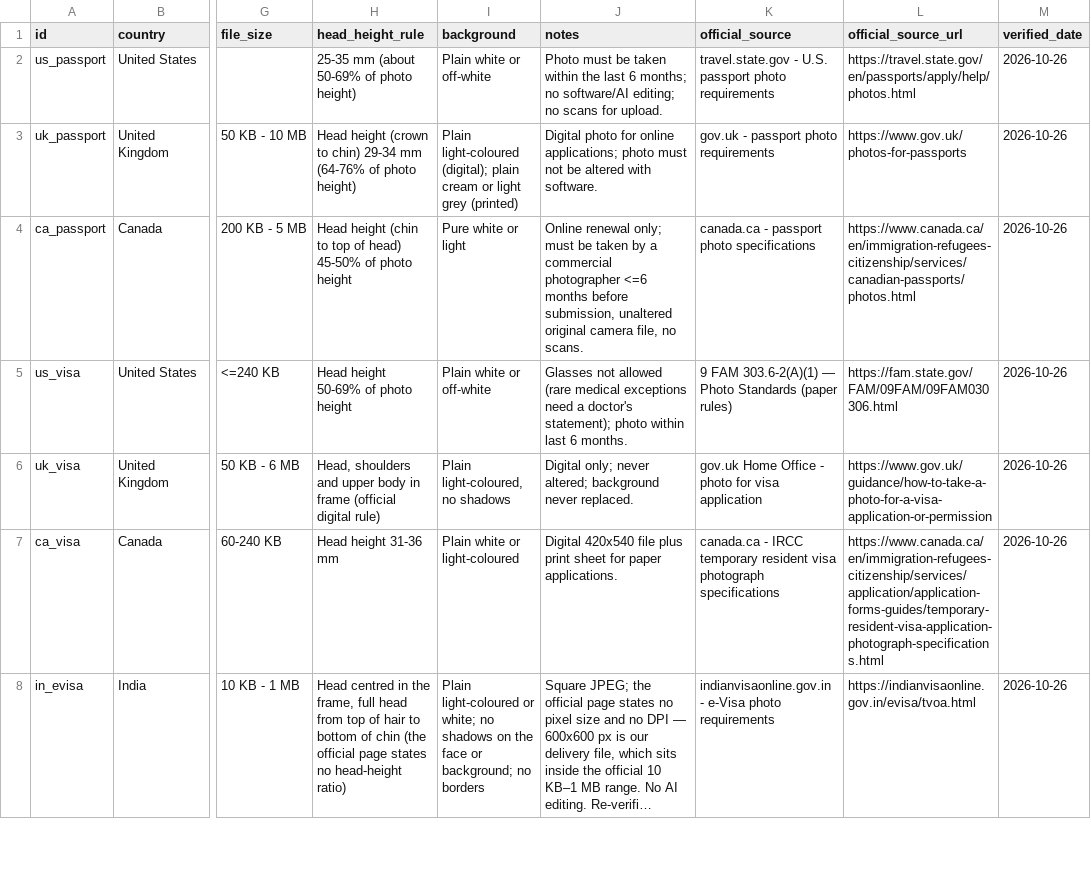
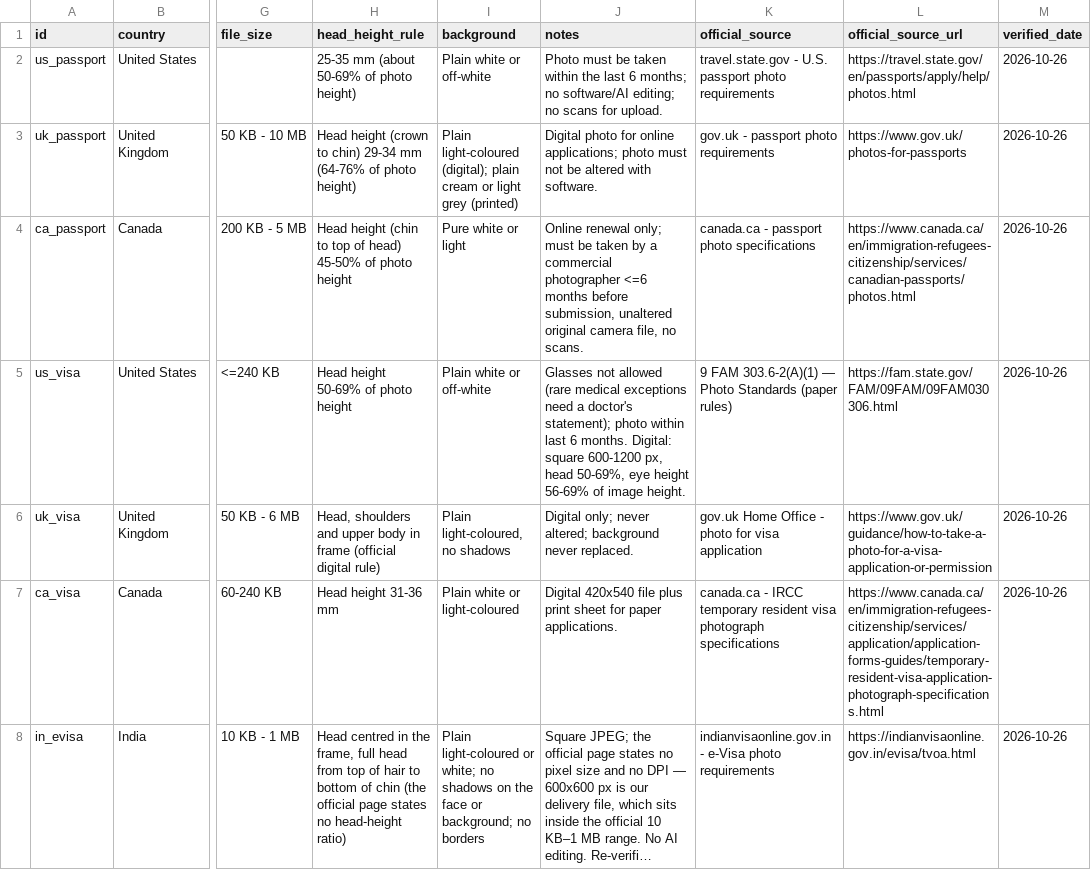
Before and after one commit to allenyfuding/passport-photo-specs, a CSV file: passport_photo_specs.csv, drawn as a sheet; only a part is shown, gaps mark what is left out; long unchanged cells end in …; the diff names each change by its address in the sheet, - before the commit and + after, or states it on an @@ line.

```diff
--- a/passport_photo_specs.csv
+++ b/passport_photo_specs.csv
-J5 (notes): …6 months.
+J5 (notes): …6 months. Digital: square 600-1200 px, head 50-69%, eye height 56-69% of image height.
```
Also changed, not shown: 1 other file.
